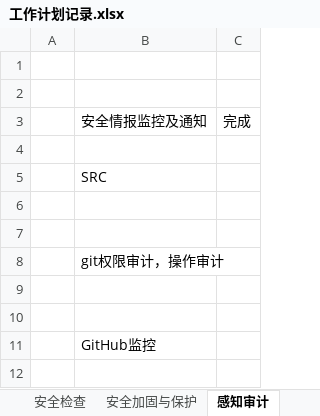
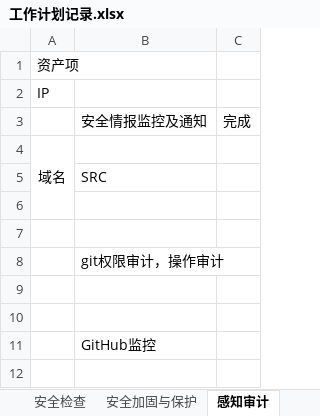
Before and after one commit to scopion/devsecops, an Excel workbook: 工作计划记录.xlsx, sheet 感知审计, drawn as a sheet; only a part is shown; values as stored, in another font and other column widths than the file's, no borders; the diff covers the shown part only; the diff names each change by its address in the sheet, - before the commit and + after, or states it on an @@ line.

```diff
--- a/工作计划记录.xlsx (sheet 感知审计)
+++ b/工作计划记录.xlsx (sheet 感知审计)
-A1: (empty)
+A1: 资产项
-A2: (empty)
+A2: IP
-A4: (empty)
+A4: 域名
+A4:A6 merged
```
Also changed, not shown: 34 added rows, 2 edited cells and merged cells elsewhere in this sheet, sheet 安全加固与保护, sheet 资产梳理及安全管理, sheet 安全检查, 1 other file.
